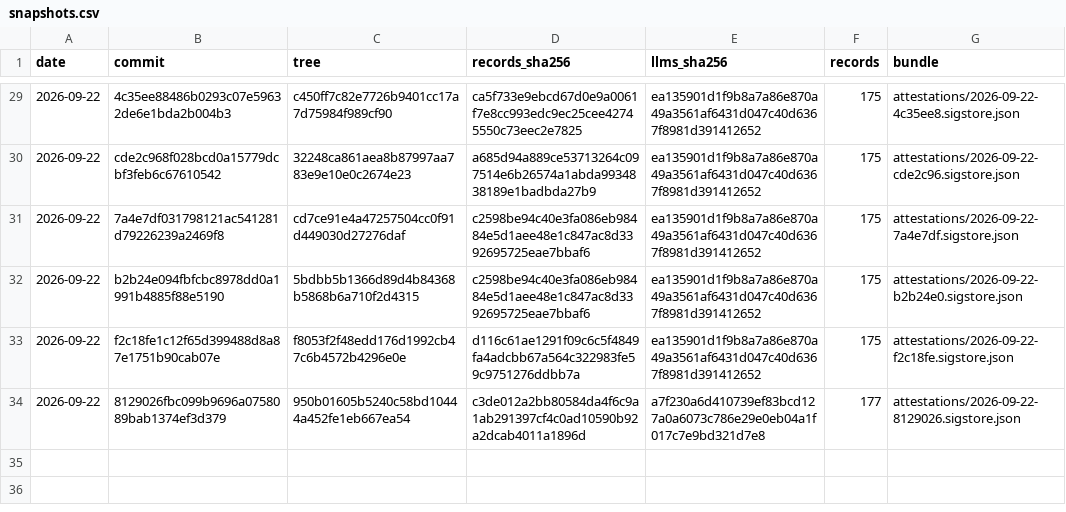
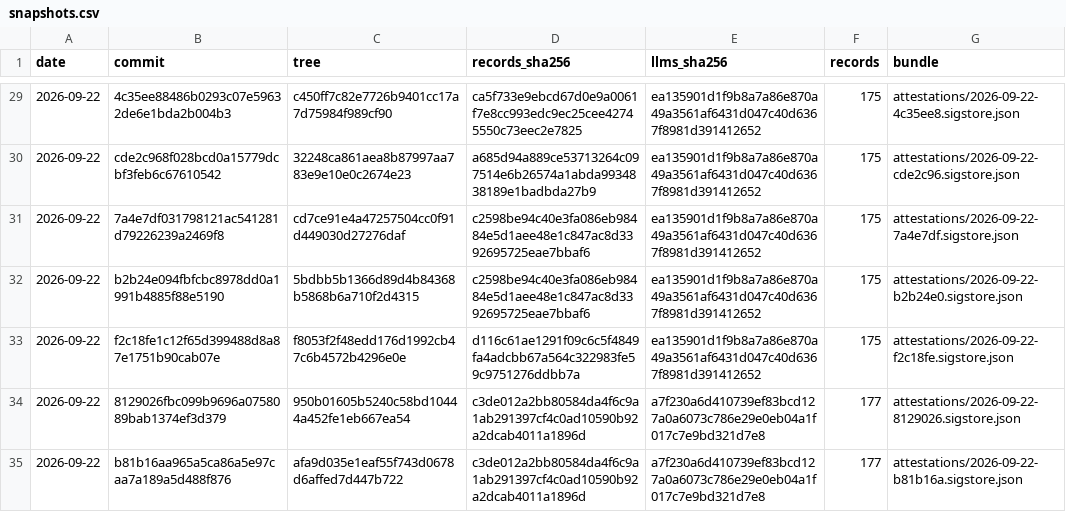
Before and after one commit to pierandpoint/record, a CSV file: snapshots.csv, drawn as a sheet; only a part is shown, gaps mark what is left out; the diff names each change by its address in the sheet, - before the commit and + after, or states it on an @@ line.

```diff
--- a/snapshots.csv
+++ b/snapshots.csv
+row 35: 2026-09-22 | b81b16aa965a5ca86a5e97caa7a189a5d488f876 | afa9d035e1eaf55f743d0678d6affed7d447b722 | c3de012a2bb80584da4f6c9a1ab291397cf4c0ad10590b92a2dcab4011a1896d | a7f230a6d410739ef83bcd127a0a6073c786e29e0eb04a1f017c7e9bd321d7e8 | 177 | attestations/2026-09-22-b81b16a.sigstore.json
```
Also changed, not shown: 2 other files.
